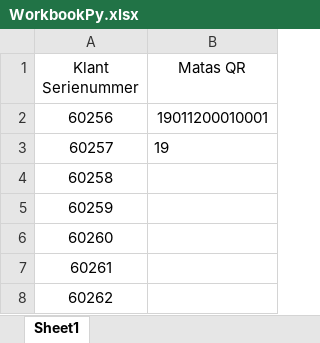
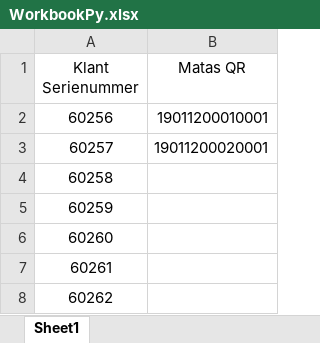
Before and after one commit to Flixis/Python-Projects, an Excel workbook: Excel_read_serialnumber/Excel/WorkbookPy.xlsx, sheet Sheet1, drawn as a sheet; only a part is shown; values as stored, in another font and other column widths than the file's, no borders; the diff names each change by its address in the sheet, - before the commit and + after, or states it on an @@ line.

Commit message:
sheet formatting and comments.

```diff
--- a/Excel_read_serialnumber/Excel/WorkbookPy.xlsx (sheet Sheet1)
+++ b/Excel_read_serialnumber/Excel/WorkbookPy.xlsx (sheet Sheet1)
-B3 (Matas QR): 19
+B3 (Matas QR): 19011200020001
```
Also changed, not shown: 1 other file.
